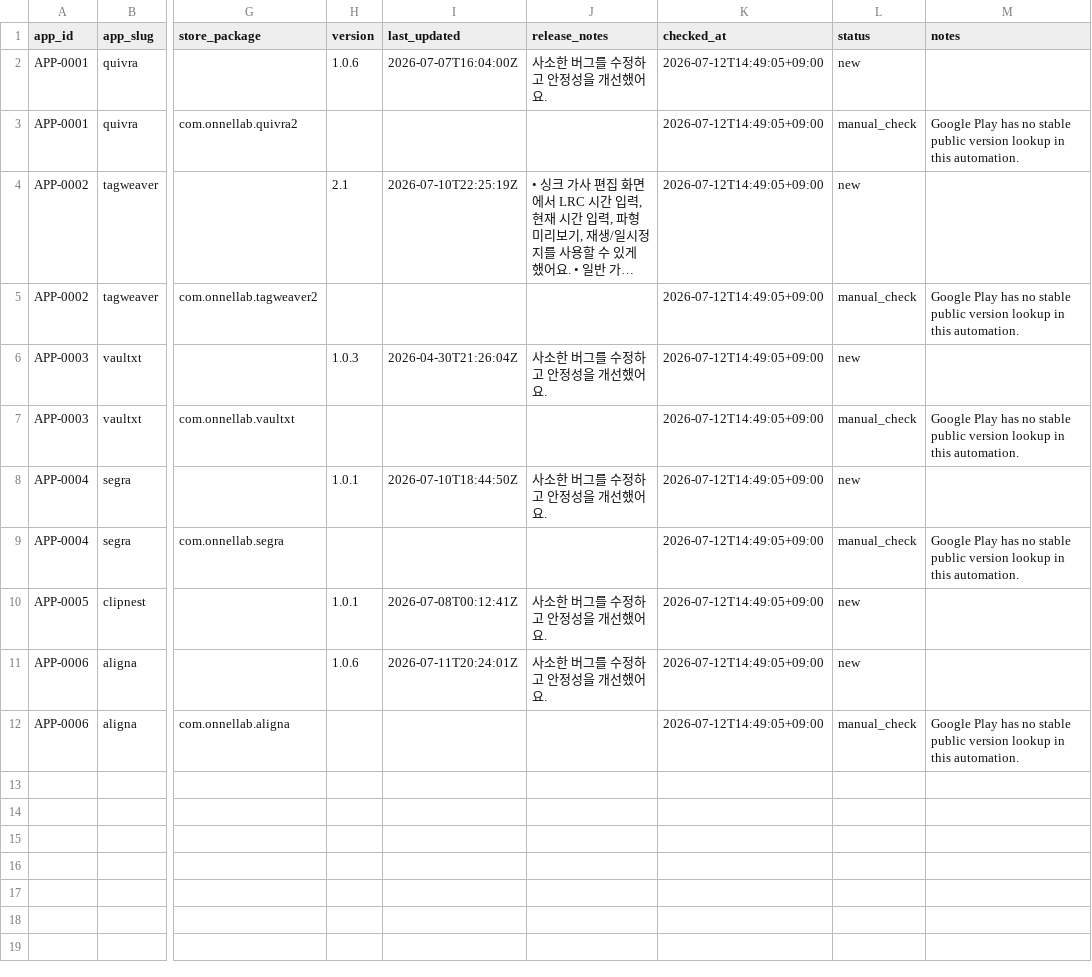
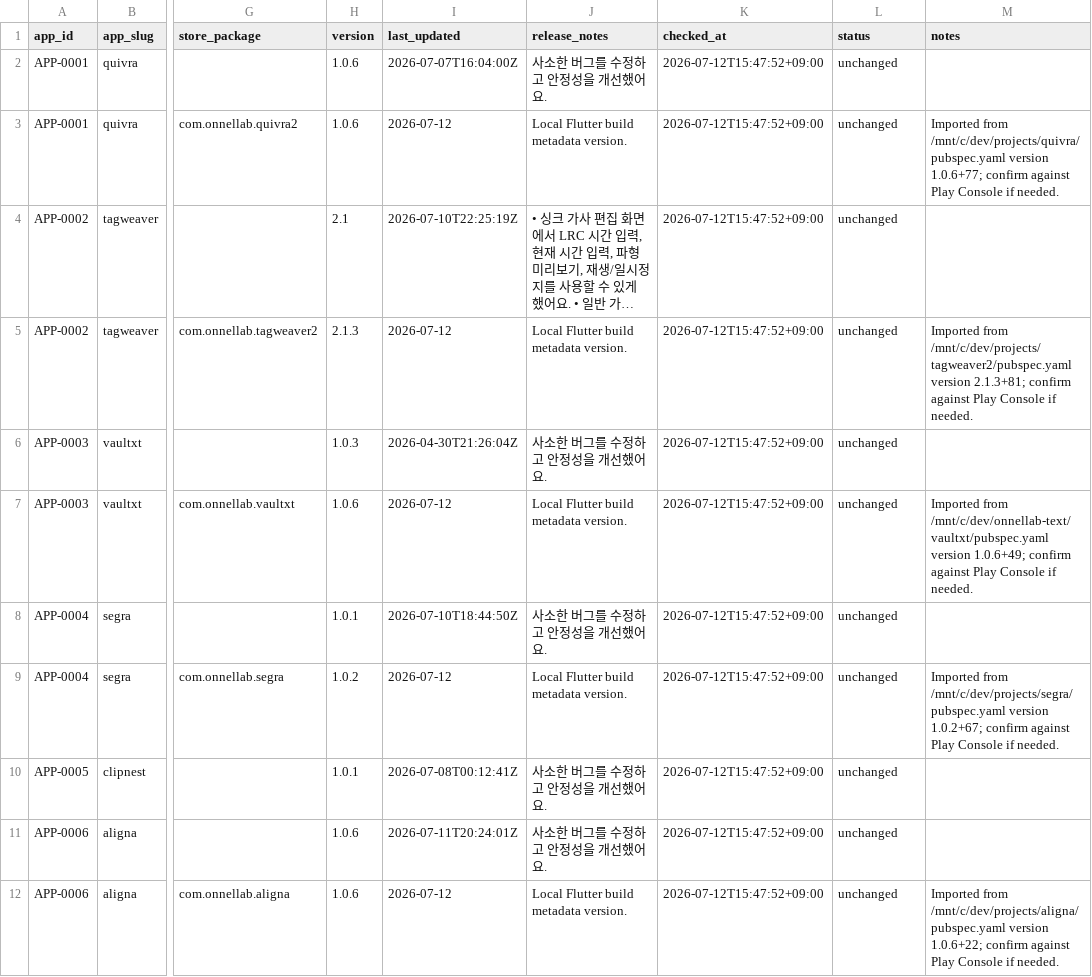
Before and after one commit to onnellab/onnel-content-engine, a CSV file: data/store_versions.csv, drawn as a sheet; only a part is shown, gaps mark what is left out; long unchanged cells end in …; the diff names each change by its address in the sheet, - before the commit and + after, or states it on an @@ line.

Commit message:
Record Android versions from local app repos

```diff
--- a/data/store_versions.csv
+++ b/data/store_versions.csv
-K2:K12 (checked_at): 2026-07-12T14:49:05+09:00
+K2:K12 (checked_at): 2026-07-12T15:47:52+09:00
-L2 (status): new
+L2 (status): unchanged
-H3 (version): (empty)
+H3 (version): 1.0.6
-I3 (last_updated): (empty)
+I3 (last_updated): 2026-07-12
-J3 (release_notes): (empty)
+J3 (release_notes): Local Flutter build metadata version.
-L3 (status): manual_check
+L3 (status): unchanged
-M3 (notes): Google Play has no stable public version lookup in this automation.
+M3 (notes): Imported from /mnt/c/dev/projects/quivra/pubspec.yaml version 1.0.6+77; confirm against Play Console if needed.
-L4 (status): new
+L4 (status): unchanged
-H5 (version): (empty)
+H5 (version): 2.1.3
-I5 (last_updated): (empty)
+I5 (last_updated): 2026-07-12
-J5 (release_notes): (empty)
+J5 (release_notes): Local Flutter build metadata version.
-L5 (status): manual_check
+L5 (status): unchanged
-M5 (notes): Google Play has no stable public version lookup in this automation.
+M5 (notes): Imported from /mnt/c/dev/projects/tagweaver2/pubspec.yaml version 2.1.3+81; confirm against Play Console if needed.
-L6 (status): new
+L6 (status): unchanged
-H7 (version): (empty)
+H7 (version): 1.0.6
-I7 (last_updated): (empty)
+I7 (last_updated): 2026-07-12
-J7 (release_notes): (empty)
+J7 (release_notes): Local Flutter build metadata version.
-L7 (status): manual_check
+L7 (status): unchanged
-M7 (notes): Google Play has no stable public version lookup in this automation.
+M7 (notes): Imported from /mnt/c/dev/onnellab-text/vaultxt/pubspec.yaml version 1.0.6+49; confirm against Play Console if needed.
-L8 (status): new
+L8 (status): unchanged
-H9 (version): (empty)
+H9 (version): 1.0.2
-I9 (last_updated): (empty)
+I9 (last_updated): 2026-07-12
-J9 (release_notes): (empty)
+J9 (release_notes): Local Flutter build metadata version.
-L9 (status): manual_check
+L9 (status): unchanged
-M9 (notes): Google Play has no stable public version lookup in this automation.
+M9 (notes): Imported from /mnt/c/dev/projects/segra/pubspec.yaml version 1.0.2+67; confirm against Play Console if needed.
-L10:L11 (status): new
+L10:L11 (status): unchanged
-H12 (version): (empty)
+H12 (version): 1.0.6
-I12 (last_updated): (empty)
+I12 (last_updated): 2026-07-12
-J12 (release_notes): (empty)
+J12 (release_notes): Local Flutter build metadata version.
-L12 (status): manual_check
+L12 (status): unchanged
-M12 (notes): Google Play has no stable public version lookup in this automation.
+M12 (notes): Imported from /mnt/c/dev/projects/aligna/pubspec.yaml version 1.0.6+22; confirm against Play Console if needed.
```
Also changed, not shown: 11 other files.
